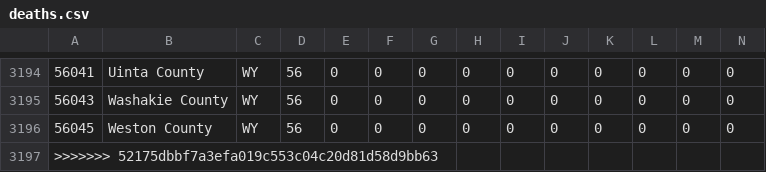
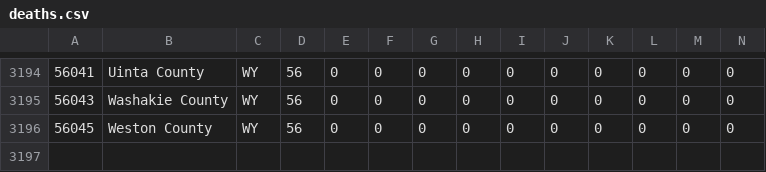
Before and after one commit to Zhouzhiling/OwO_covid, a CSV file: data/us/covid/deaths.csv, drawn as a sheet; only a part is shown, gaps mark what is left out; rows hold the shown columns only; the diff names each change by its address in the sheet, - before the commit and + after, or states it on an @@ line.

```diff
--- a/data/us/covid/deaths.csv
+++ b/data/us/covid/deaths.csv
-row 3197: >>>>>>> 52175dbbf7a3efa019c553c04c20d81d58d9bb63
```
Also changed, not shown: 2 other files.
